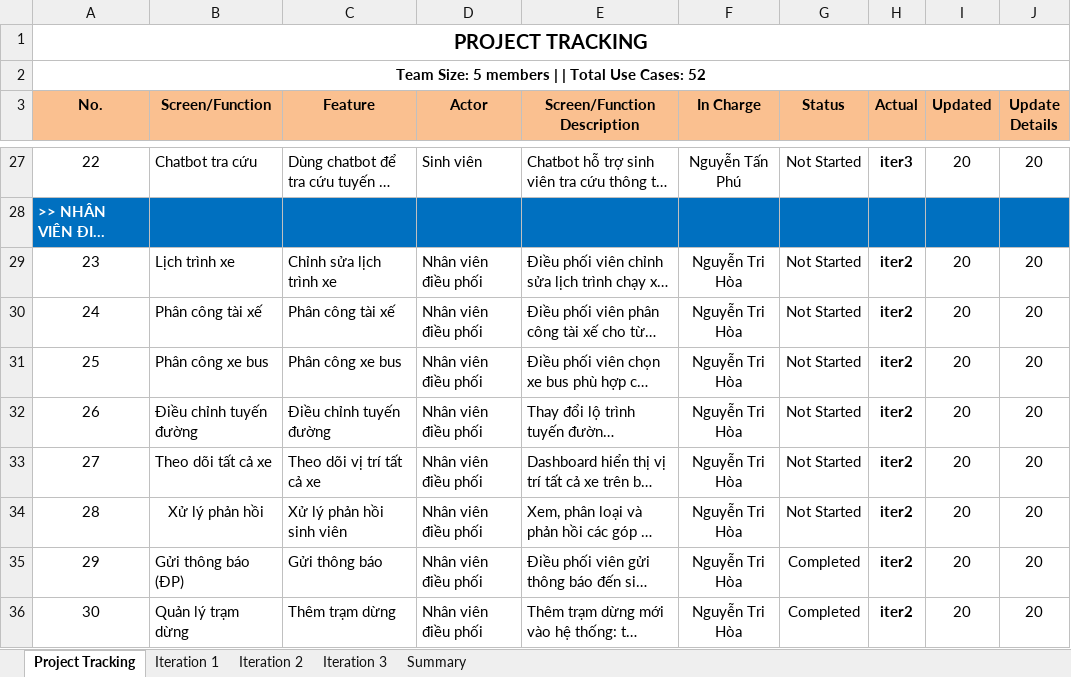
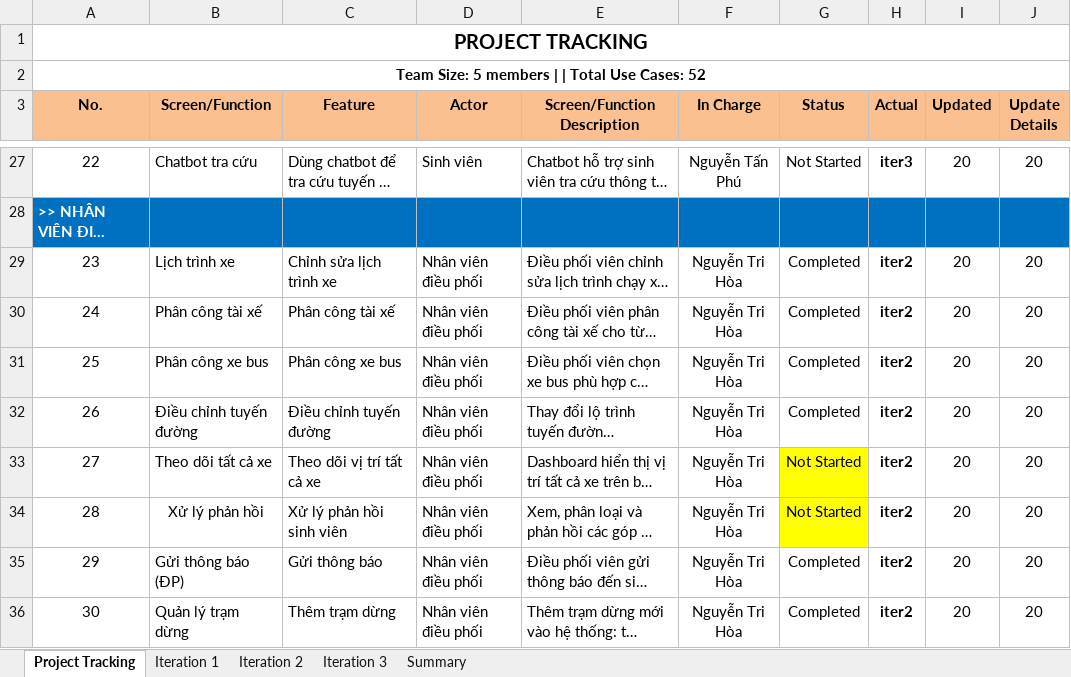
Before and after one commit to SUMMER2026SE/swp391-rbl-project-se20a01_team_5, an Excel workbook: Project_Tracking.xlsx, sheet Project Tracking, drawn as a sheet; only a part is shown, gaps mark what is left out; long unchanged cells end in …; values as stored, in another font and other column widths than the file's, no borders; the diff names each change by its address in the sheet, - before the commit and + after, or states it on an @@ line.

Commit message:
Cập nhật file tracking

```diff
--- a/Project_Tracking.xlsx (sheet Project Tracking)
+++ b/Project_Tracking.xlsx (sheet Project Tracking)
-G29:G32 (Status): Not Started
+G29:G32 (Status): Completed
-G33:G34 fill: none
+G33:G34 fill: #FFFF00
```
